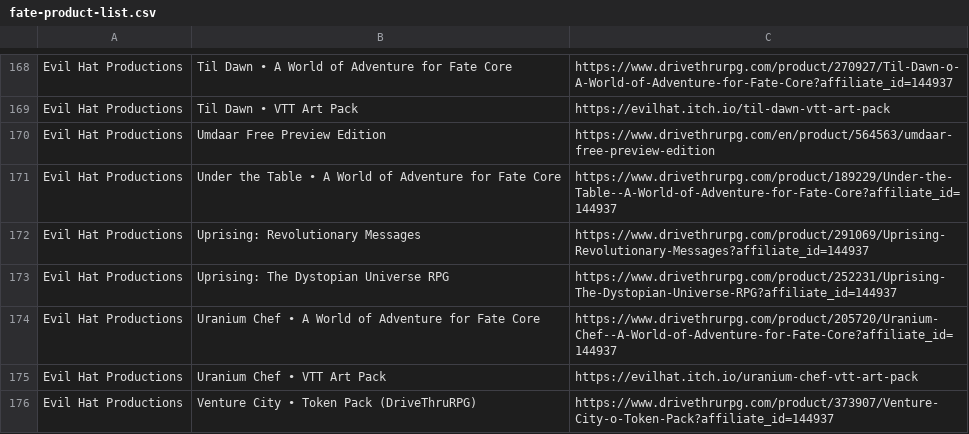
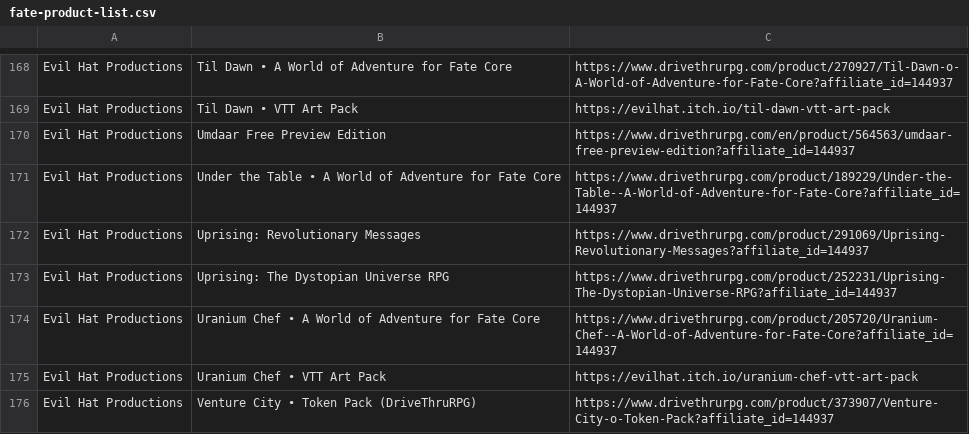
Before and after one commit to fate-srd/fate-product-list, a CSV file: fate-product-list.csv, drawn as a sheet; only a part is shown, gaps mark what is left out.

Commit message:
adding DTR affiliate link

```diff
--- a/fate-product-list.csv
+++ b/fate-product-list.csv
@@ -169,3 +169,3 @@ Evil Hat Productions,Til Dawn • A World of Adventure for Fate Core,https://www
 Evil Hat Productions,Til Dawn • VTT Art Pack,https://evilhat.itch.io/til-dawn-vtt-art-pack
-Evil Hat Productions,Umdaar Free Preview Edition,https://www.drivethrurpg.com/en/product/564563/umdaar-free-preview-edition
+Evil Hat Productions,Umdaar Free Preview Edition,https://www.drivethrurpg.com/en/product/564563/umdaar-free-preview-edition?affiliate_id=144937
 Evil Hat Productions,Under the Table • A World of Adventure for Fate Core,https://www.drivethrurpg.com/product/189229/Under-the-Table--A-World-of-Adventure-for-Fate-Core?affiliate_id=144937
```
